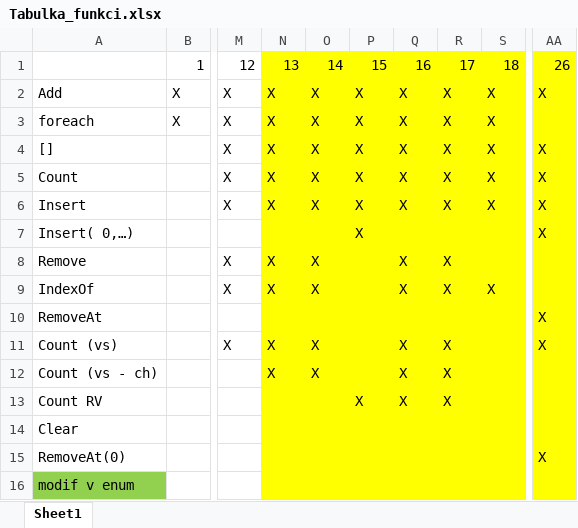
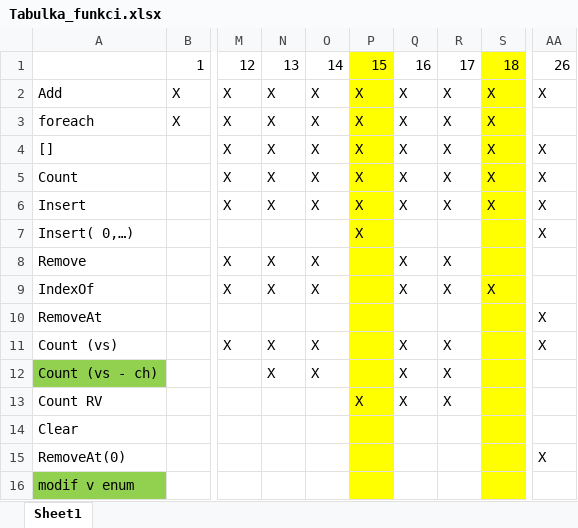
Before and after one commit to CyrChudac/Deque_2_1-mff-2019, an Excel workbook: Tabulka_funkci.xlsx, sheet Sheet1, drawn as a sheet; only a part is shown, gaps mark what is left out; values as stored, in another font and other column widths than the file's, no borders; the diff names each change by its address in the sheet, - before the commit and + after, or states it on an @@ line.

```diff
--- a/Tabulka_funkci.xlsx (sheet Sheet1)
+++ b/Tabulka_funkci.xlsx (sheet Sheet1)
-N1:O16 fill: #FFFF00
+N1:O16 fill: none
-Q1:R16 fill: #FFFF00
+Q1:R16 fill: none
-AA1:AA16 fill: #FFFF00
+AA1:AA16 fill: none
-A12 fill: none
+A12 fill: #92D050
```
Also changed, not shown: 2 other files.
